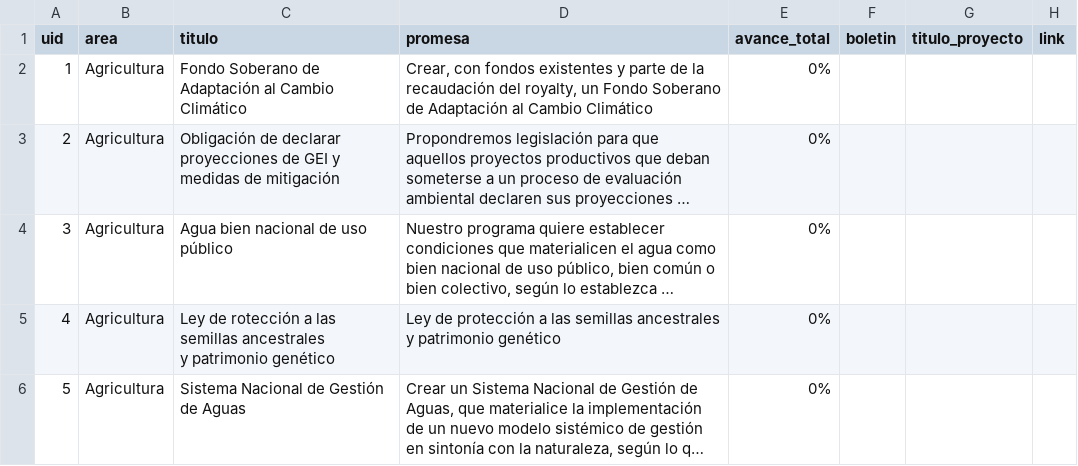
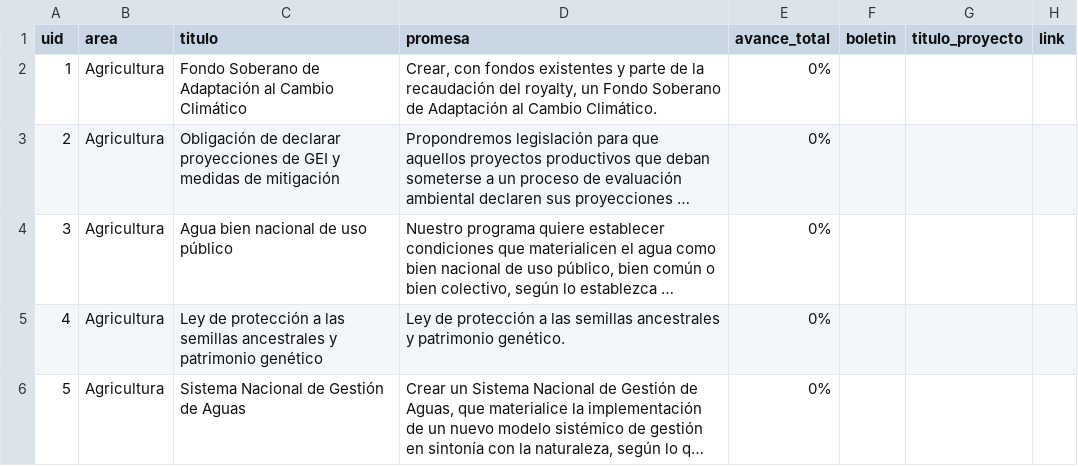
Before and after one commit to ciudadanointeligente/del-dicho-al-hecho-ember, a CSV file: public/studies/Boric-2022-2026_Programa-2022.csv, drawn as a sheet; only a part is shown; long unchanged cells end in …; ↵ is a line break in a cell; the diff covers the shown part only; the diff names each change by its address in the sheet, - before the commit and + after, or states it on an @@ line.

```diff
--- a/public/studies/Boric-2022-2026_Programa-2022.csv
+++ b/public/studies/Boric-2022-2026_Programa-2022.csv
-C2 (titulo): …Cambio ↵ Climático
+C2 (titulo): …Cambio Climático
-D2 (promesa): …al Cambio Climático
+D2 (promesa): …al Cambio Climático.
-C5 (titulo): Ley de rotección a las…
+C5 (titulo): Ley de protección a las…
-D5 (promesa): …y patrimonio genético
+D5 (promesa): …y patrimonio genético.
```
Also changed, not shown: 64 edited cells elsewhere in this file, studies/Boric-2022-2026_Programa-2022.csv.
